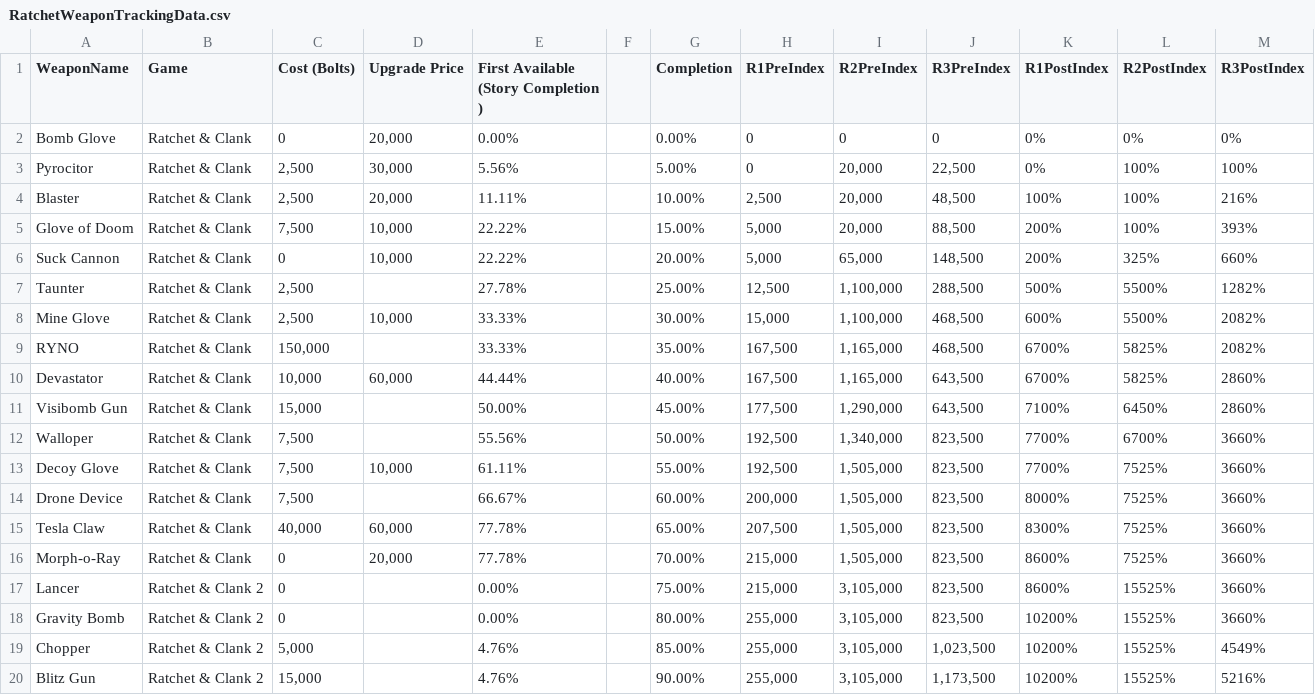
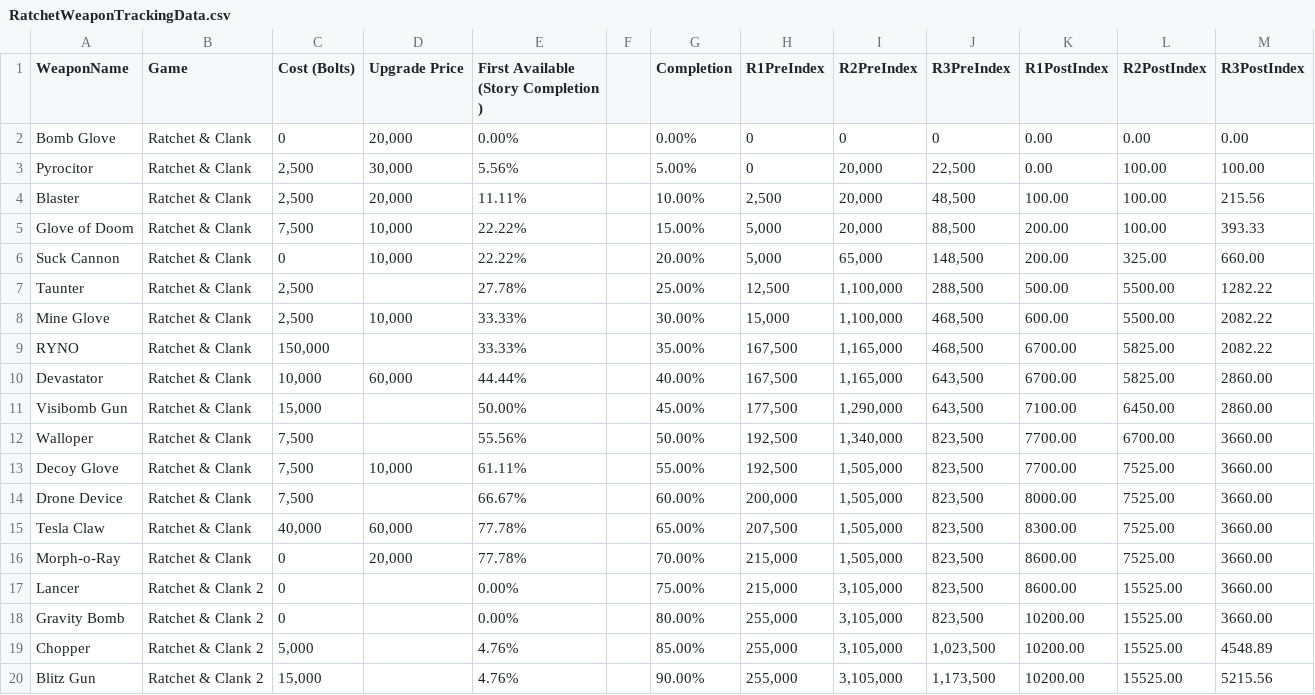
Before and after one commit to ShaunSevume/RatchetWeaponData, a CSV file: RatchetWeaponTrackingData.csv, drawn as a sheet; only a part is shown; the diff covers the shown part only.

Commit message:
Update RatchetWeaponTrackingData.csv

```diff
--- a/RatchetWeaponTrackingData.csv
+++ b/RatchetWeaponTrackingData.csv
@@ -1,20 +1,20 @@
 WeaponName,Game,Cost (Bolts),Upgrade Price,First Available (Story Completion ),,Completion,R1PreIndex,R2PreIndex,R3PreIndex,R1PostIndex,R2PostIndex,R3PostIndex
-Bomb Glove,Ratchet & Clank,0,"20,000",0.00%,,0.00%,0 ,0,0,0%,0%,0%
-Pyrocitor,Ratchet & Clank,"2,500","30,000",5.56%,,5.00%,0 ,"20,000","22,500",0%,100%,100%
-Blaster,Ratchet & Clank,"2,500","20,000",11.11%,,10.00%,"2,500 ","20,000","48,500",100%,100%,216%
-Glove of Doom,Ratchet & Clank,"7,500","10,000",22.22%,,15.00%,"5,000 ","20,000","88,500",200%,100%,393%
-Suck Cannon,Ratchet & Clank,0,"10,000",22.22%,,20.00%,"5,000 ","65,000","148,500",200%,325%,660%
-Taunter,Ratchet & Clank,"2,500",,27.78%,,25.00%,"12,500 ","1,100,000","288,500",500%,5500%,1282%
-Mine Glove,Ratchet & Clank,"2,500","10,000",33.33%,,30.00%,"15,000 ","1,100,000","468,500",600%,5500%,2082%
-RYNO,Ratchet & Clank,"150,000",,33.33%,,35.00%,"167,500 ","1,165,000","468,500",6700%,5825%,2082%
-Devastator,Ratchet & Clank,"10,000","60,000",44.44%,,40.00%,"167,500 ","1,165,000","643,500",6700%,5825%,2860%
-Visibomb Gun,Ratchet & Clank,"15,000",,50.00%,,45.00%,"177,500 ","1,290,000","643,500",7100%,6450%,2860%
-Walloper,Ratchet & Clank,"7,500",,55.56%,,50.00%,"192,500 ","1,340,000","823,500",7700%,6700%,3660%
-Decoy Glove,Ratchet & Clank,"7,500","10,000",61.11%,,55.00%,"192,500 ","1,505,000","823,500",7700%,7525%,3660%
-Drone Device,Ratchet & Clank,"7,500",,66.67%,,60.00%,"200,000 ","1,505,000","823,500",8000%,7525%,3660%
-Tesla Claw,Ratchet & Clank,"40,000","60,000",77.78%,,65.00%,"207,500 ","1,505,000","823,500",8300%,7525%,3660%
-Morph-o-Ray,Ratchet & Clank,0,"20,000",77.78%,,70.00%,"215,000 ","1,505,000","823,500",8600%,7525%,3660%
-Lancer,Ratchet & Clank 2,0,,0.00%,,75.00%,"215,000 ","3,105,000","823,500",8600%,15525%,3660%
-Gravity Bomb,Ratchet & Clank 2,0,,0.00%,,80.00%,"255,000 ","3,105,000","823,500",10200%,15525%,3660%
-Chopper,Ratchet & Clank 2,"5,000",,4.76%,,85.00%,"255,000 ","3,105,000","1,023,500",10200%,15525%,4549%
-Blitz Gun,Ratchet & Clank 2,"15,000",,4.76%,,90.00%,"255,000 ","3,105,000","1,173,500",10200%,15525%,5216%
+Bomb Glove,Ratchet & Clank,0,"20,000",0.00%,,0.00%,0 ,0,0,0.00,0.00,0.00
+Pyrocitor,Ratchet & Clank,"2,500","30,000",5.56%,,5.00%,0 ,"20,000","22,500",0.00,100.00,100.00
+Blaster,Ratchet & Clank,"2,500","20,000",11.11%,,10.00%,"2,500 ","20,000","48,500",100.00,100.00,215.56
+Glove of Doom,Ratchet & Clank,"7,500","10,000",22.22%,,15.00%,"5,000 ","20,000","88,500",200.00,100.00,393.33
+Suck Cannon,Ratchet & Clank,0,"10,000",22.22%,,20.00%,"5,000 ","65,000","148,500",200.00,325.00,660.00
+Taunter,Ratchet & Clank,"2,500",,27.78%,,25.00%,"12,500 ","1,100,000","288,500",500.00,5500.00,1282.22
+Mine Glove,Ratchet & Clank,"2,500","10,000",33.33%,,30.00%,"15,000 ","1,100,000","468,500",600.00,5500.00,2082.22
+RYNO,Ratchet & Clank,"150,000",,33.33%,,35.00%,"167,500 ","1,165,000","468,500",6700.00,5825.00,2082.22
+Devastator,Ratchet & Clank,"10,000","60,000",44.44%,,40.00%,"167,500 ","1,165,000","643,500",6700.00,5825.00,2860.00
+Visibomb Gun,Ratchet & Clank,"15,000",,50.00%,,45.00%,"177,500 ","1,290,000","643,500",7100.00,6450.00,2860.00
+Walloper,Ratchet & Clank,"7,500",,55.56%,,50.00%,"192,500 ","1,340,000","823,500",7700.00,6700.00,3660.00
+Decoy Glove,Ratchet & Clank,"7,500","10,000",61.11%,,55.00%,"192,500 ","1,505,000","823,500",7700.00,7525.00,3660.00
+Drone Device,Ratchet & Clank,"7,500",,66.67%,,60.00%,"200,000 ","1,505,000","823,500",8000.00,7525.00,3660.00
+Tesla Claw,Ratchet & Clank,"40,000","60,000",77.78%,,65.00%,"207,500 ","1,505,000","823,500",8300.00,7525.00,3660.00
+Morph-o-Ray,Ratchet & Clank,0,"20,000",77.78%,,70.00%,"215,000 ","1,505,000","823,500",8600.00,7525.00,3660.00
+Lancer,Ratchet & Clank 2,0,,0.00%,,75.00%,"215,000 ","3,105,000","823,500",8600.00,15525.00,3660.00
+Gravity Bomb,Ratchet & Clank 2,0,,0.00%,,80.00%,"255,000 ","3,105,000","823,500",10200.00,15525.00,3660.00
+Chopper,Ratchet & Clank 2,"5,000",,4.76%,,85.00%,"255,000 ","3,105,000","1,023,500",10200.00,15525.00,4548.89
+Blitz Gun,Ratchet & Clank 2,"15,000",,4.76%,,90.00%,"255,000 ","3,105,000","1,173,500",10200.00,15525.00,5215.56
```
Also changed, not shown: 6 edited cells elsewhere in this file.
